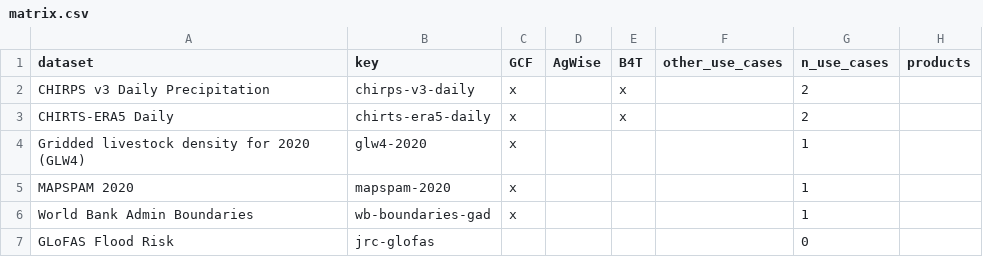
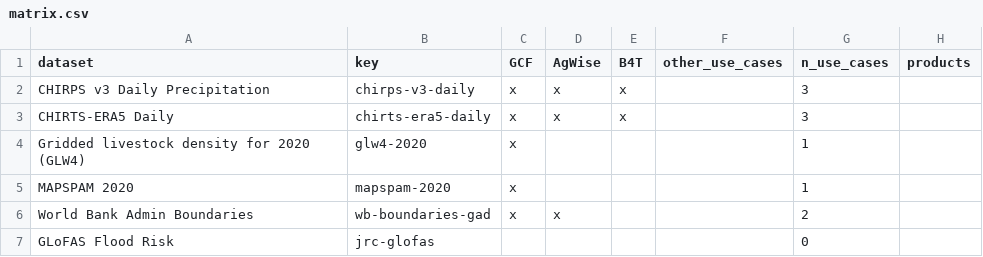
Before and after one commit to CGIAR-Climate-Data-Hub/use-cases, a CSV file: hub-submissions/matrix.csv, drawn as a sheet; only a part is shown; the diff covers the shown part only; the diff names each change by its address in the sheet, - before the commit and + after, or states it on an @@ line.

Commit message:
hub-submissions: AgWise EXTRA_USES (AgERA5, CHIRPS v3, CHIRTS, NASA POWER, WB boundaries) — from the AgWise session

```diff
--- a/hub-submissions/matrix.csv
+++ b/hub-submissions/matrix.csv
-D2:D3 (AgWise): (empty)
+D2:D3 (AgWise): x
-G2:G3 (n_use_cases): 2
+G2:G3 (n_use_cases): 3
-D6 (AgWise): (empty)
+D6 (AgWise): x
-G6 (n_use_cases): 1
+G6 (n_use_cases): 2
```
Also changed, not shown: 2 added rows and 2 removed rows elsewhere in this file, 1 other file.
